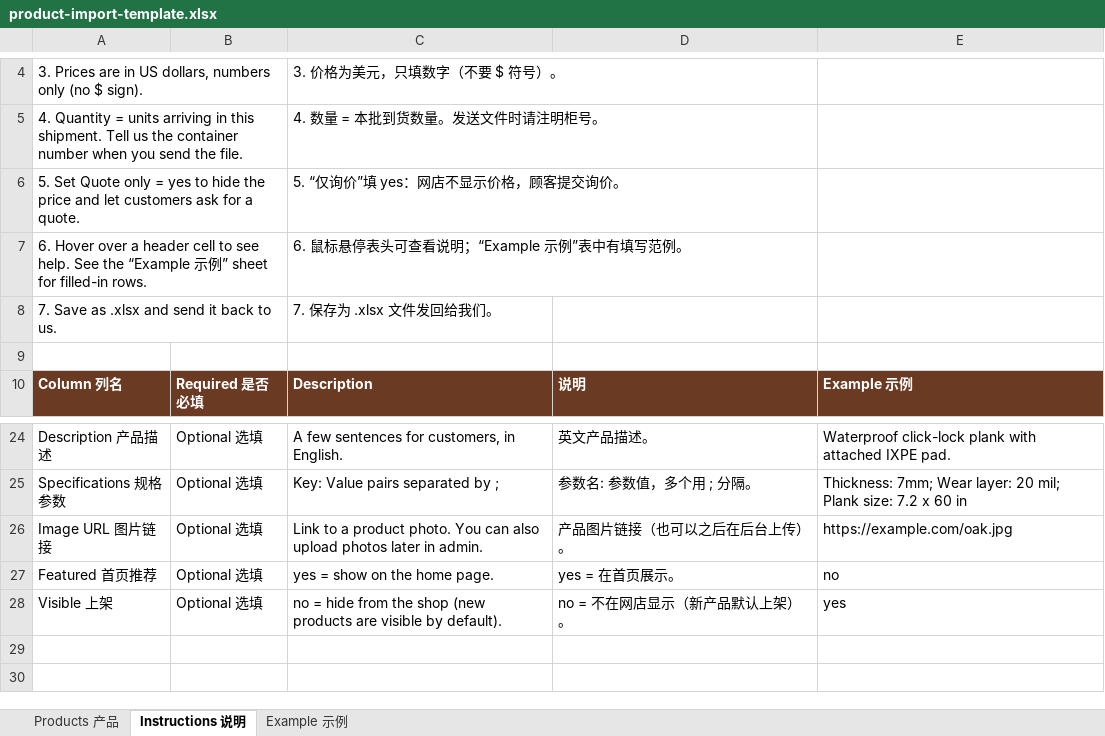
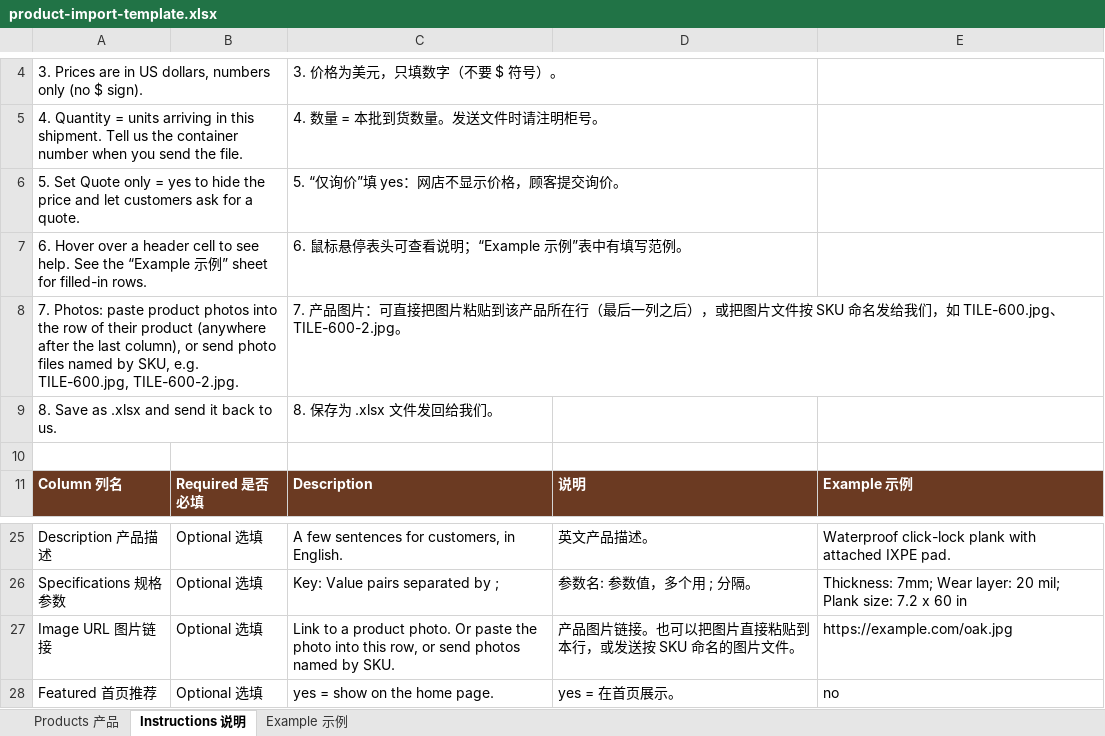
Before and after one commit to chunchiu1996/claude, an Excel workbook: sample_data/product-import-template.xlsx, sheet Instructions 说明, drawn as a sheet; only a part is shown, gaps mark what is left out; the shorter side is filled out with more unchanged rows; values as stored, in another font and other column widths than the file's, no borders; addresses are those after the commit; the diff names each change by its address in the sheet, - before the commit and + after, or states it on an @@ line.

```diff
--- a/sample_data/product-import-template.xlsx (sheet Instructions 说明)
+++ b/sample_data/product-import-template.xlsx (sheet Instructions 说明)
+row 8: 7. Photos: paste product photos into the row of their product (anywhere after the last column), or send photo files named by SKU, e.g. TILE-600.jpg, TILE-600-2.jpg. |  | 7. 产品图片：可直接把图片粘贴到该产品所在行（最后一列之后），或把图片文件按 SKU 命名发给我们，如 TILE-600.jpg、TILE-600-2.jpg。
-A9: 7. Save as .xlsx and send it back to us.
+A9: 8. Save as .xlsx and send it back to us.
-C9: 7. 保存为 .xlsx 文件发回给我们。
+C9: 8. 保存为 .xlsx 文件发回给我们。
-C27: …product photo. You can also upload photos later in admin.
+C27: …product photo. Or paste the photo into this row, or send photos named by SKU.
-D27: 产品图片链接（也可以之后在后台上传）。
+D27: 产品图片链接。也可以把图片直接粘贴到本行，或发送按 SKU 命名的图片文件。
```
Also changed, not shown: 32 other files.
